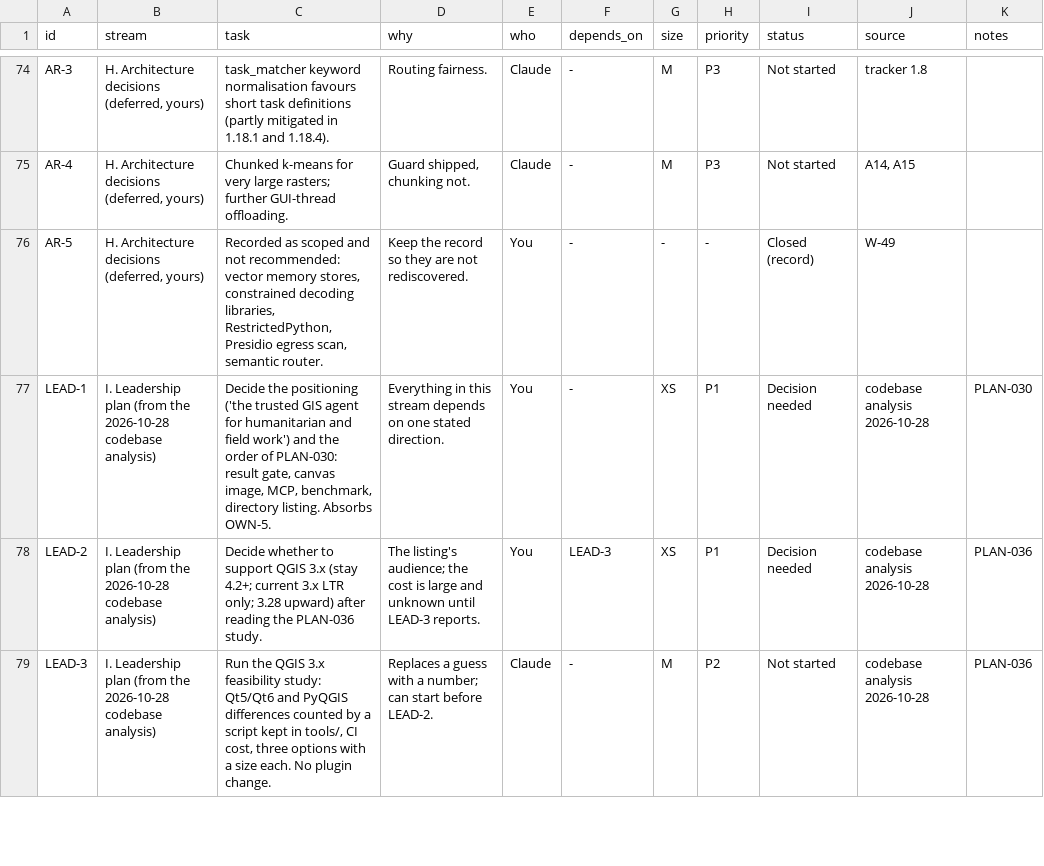
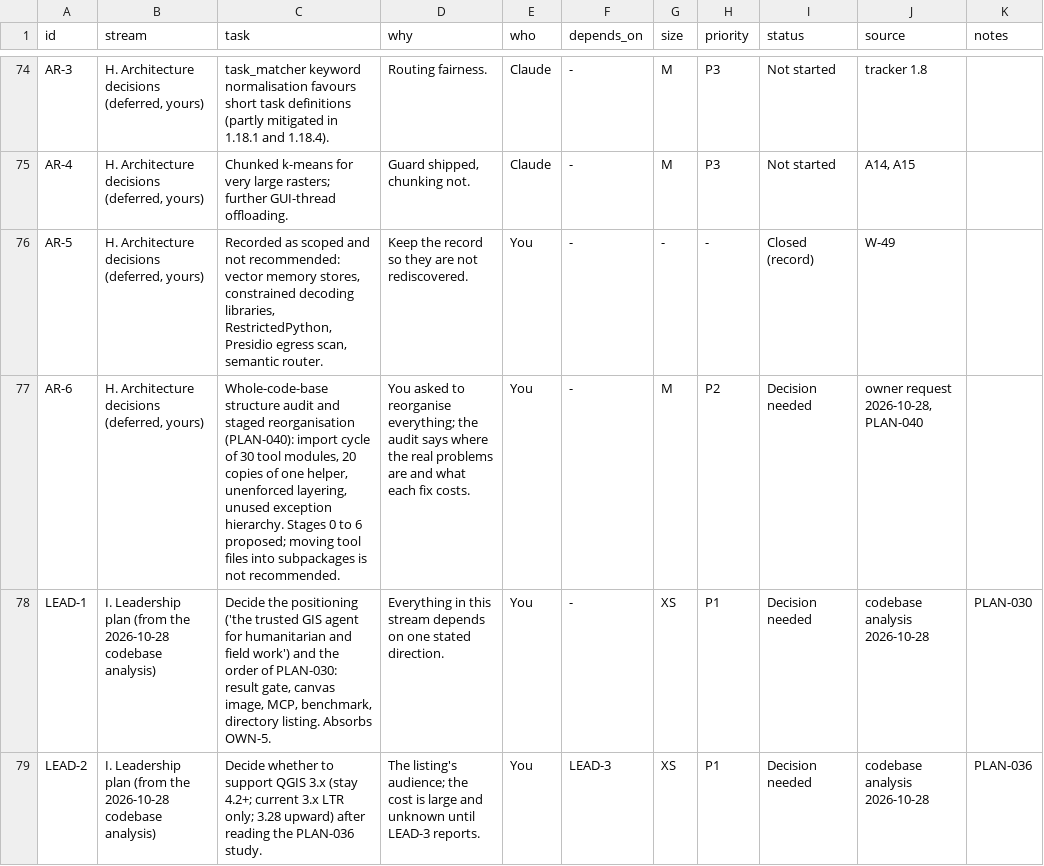
Before and after one commit to http-solution/cartogen-ai-qgis-plugin, a CSV file: docs/MASTER_TASK_LIST_2026-10-27.csv, drawn as a sheet; only a part is shown, gaps mark what is left out; the shorter side is filled out with more unchanged rows.

```diff
--- a/docs/MASTER_TASK_LIST_2026-10-27.csv
+++ b/docs/MASTER_TASK_LIST_2026-10-27.csv
@@ -76,2 +76,3 @@ AR-4,"H. Architecture decisions (deferred, yours)",Chunked k-means for very larg
 AR-5,"H. Architecture decisions (deferred, yours)","Recorded as scoped and not recommended: vector memory stores, constrained decoding libraries, RestrictedPython, Presidio egress scan, semantic router.",Keep the record so they are not rediscovered.,You,-,-,-,Closed (record),W-49,
+AR-6,"H. Architecture decisions (deferred, yours)","Whole-code-base structure audit and staged reorganisation (PLAN-040): import cycle of 30 tool modules, 20 copies of one helper, unenforced layering, unused exception hierarchy. Stages 0 to 6 proposed; moving tool files into subpackages is not recommended.","You asked to reorganise everything; the audit says where the real problems are and what each fix costs.",You,-,M,P2,Decision needed,"owner request 2026-10-28, PLAN-040",
 LEAD-1,I. Leadership plan (from the 2026-10-28 codebase analysis),"Decide the positioning ('the trusted GIS agent for humanitarian and field work') and the order of PLAN-030: result gate, canvas image, MCP, benchmark, directory listing. Absorbs OWN-5.",Everything in this stream depends on one stated direction.,You,-,XS,P1,Decision needed,codebase analysis 2026-10-28,PLAN-030
```
Also changed, not shown: 3 other files.
